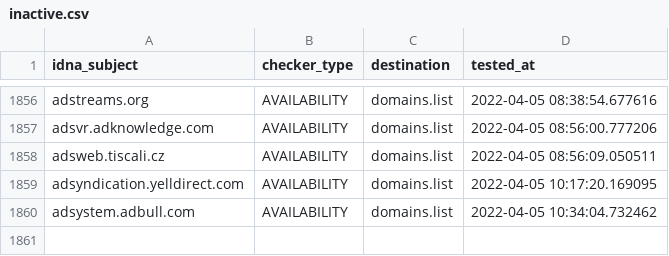
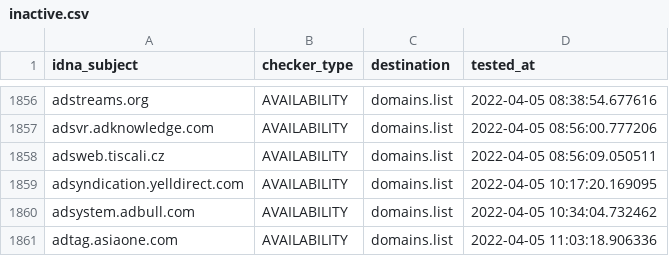
Before and after one commit to Ultimate-Hosts-Blacklist/Wiggum27_Blockers, a CSV file: .pyfunceble/inactive.csv, drawn as a sheet; only a part is shown, gaps mark what is left out; the diff names each change by its address in the sheet, - before the commit and + after, or states it on an @@ line.

```diff
--- a/.pyfunceble/inactive.csv
+++ b/.pyfunceble/inactive.csv
+row 1861: adtag.asiaone.com | AVAILABILITY | domains.list | 2022-04-05 11:03:18.906336
```
Also changed, not shown: output/domains.list/continue.csv, 9 other files.
